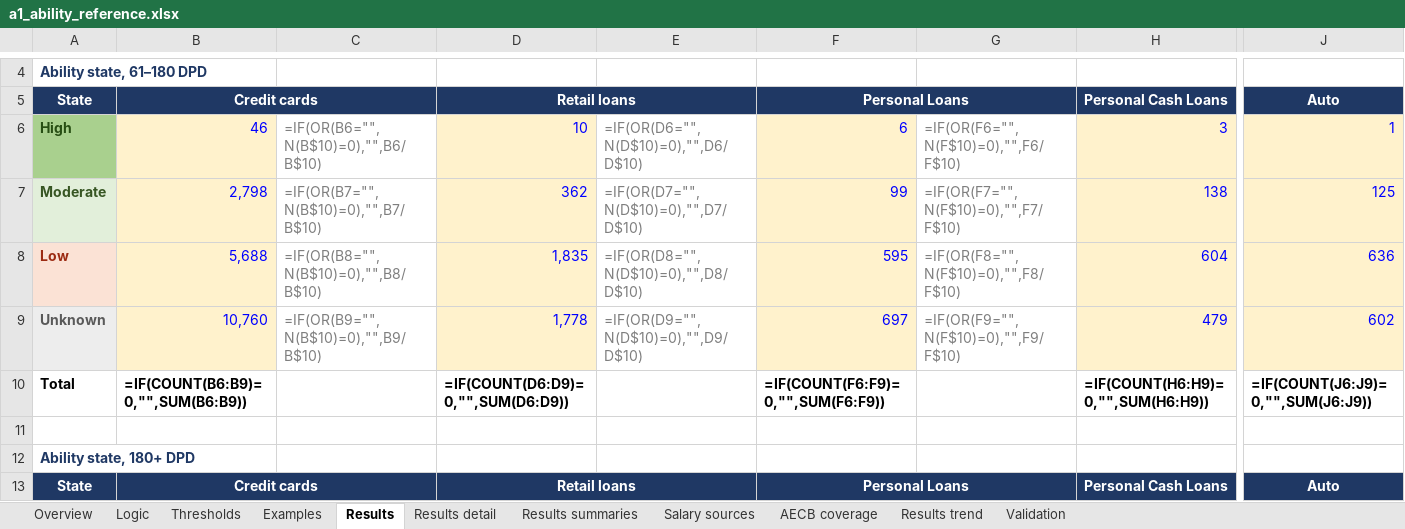
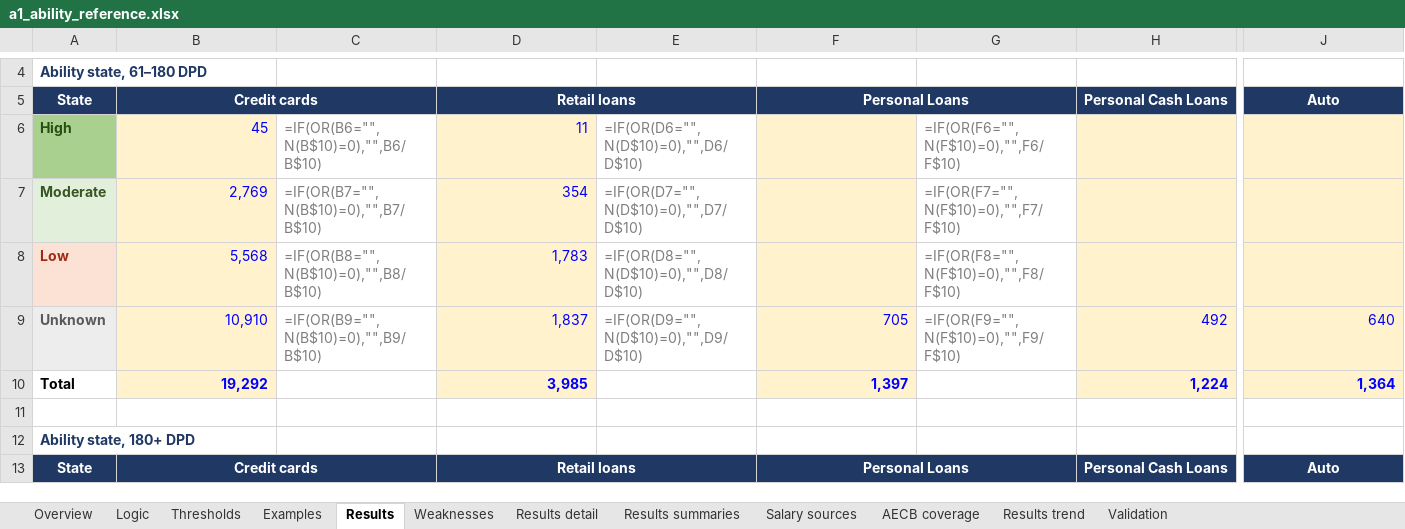
Before and after one commit to balsapka/Collections, an Excel workbook: docs/ability/a1_ability_reference.xlsx, sheet Results, drawn as a sheet; only a part is shown, gaps mark what is left out; values as stored, in another font and other column widths than the file's, no borders; formulas without a stored value are shown as written; removed rows and columns are numbered as before the commit, all else as after; rows hold the shown columns only; the diff covers the shown part only; the diff names each change by its address in the sheet, - before the commit and + after, or states it on an @@ line.

```diff
--- a/docs/ability/a1_ability_reference.xlsx (sheet Results)
+++ b/docs/ability/a1_ability_reference.xlsx (sheet Results)
+sheet tab: Weaknesses
-B6 (Credit cards): 46
+B6 (Credit cards): 45
-D6 (Retail loans): 10
+D6 (Retail loans): 11
-F6 (Personal Loans): 6
+F6 (Personal Loans): (empty)
-H6 (Personal Cash Loans): 3
+H6 (Personal Cash Loans): (empty)
-J6 (Auto): 1
+J6 (Auto): (empty)
-B7 (Credit cards): 2,798
+B7 (Credit cards): 2,769
-D7 (Retail loans): 362
+D7 (Retail loans): 354
-F7 (Personal Loans): 99
+F7 (Personal Loans): (empty)
-H7 (Personal Cash Loans): 138
+H7 (Personal Cash Loans): (empty)
-J7 (Auto): 125
+J7 (Auto): (empty)
-B8 (Credit cards): 5,688
+B8 (Credit cards): 5,568
-D8 (Retail loans): 1,835
+D8 (Retail loans): 1,783
-F8 (Personal Loans): 595
+F8 (Personal Loans): (empty)
-H8 (Personal Cash Loans): 604
+H8 (Personal Cash Loans): (empty)
-J8 (Auto): 636
+J8 (Auto): (empty)
-B9 (Credit cards): 10,760
+B9 (Credit cards): 10,910
-D9 (Retail loans): 1,778
+D9 (Retail loans): 1,837
-F9 (Personal Loans): 697
+F9 (Personal Loans): 705
-H9 (Personal Cash Loans): 479
+H9 (Personal Cash Loans): 492
-J9 (Auto): 602
+J9 (Auto): 640
-row 10: Total | =IF(COUNT(B6:B9)=0,"",SUM(B6:B9)) |  | =IF(COUNT(D6:D9)=0,"",SUM(D6:D9)) |  | =IF(COUNT(F6:F9)=0,"",SUM(F6:F9)) |  | =IF(COUNT(H6:H9)=0,"",SUM(H6:H9)) | =IF(COUNT(J6:J9)=0,"",SUM(J6:J9))
+row 10: Total | 19,292 |  | 3,985 |  | 1,397 |  | 1,224 | 1,364
```
Also changed, not shown: 1 added row, 4 removed rows and 6 edited cells elsewhere in this sheet, sheet Results summaries, sheet Results detail, sheet AECB coverage, sheet Logic, sheet Overview, sheet Results trend, 1 other file.
